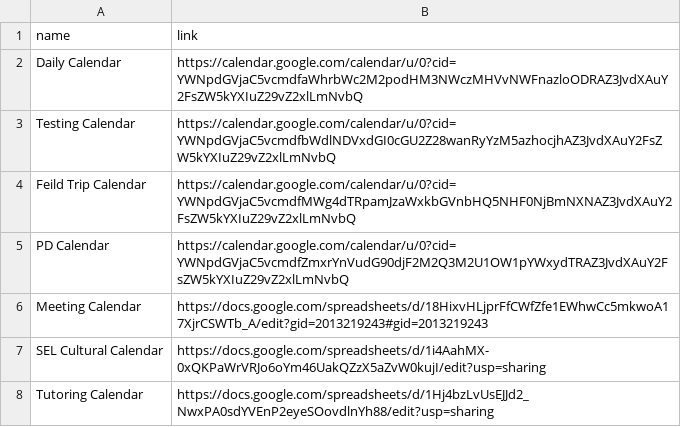
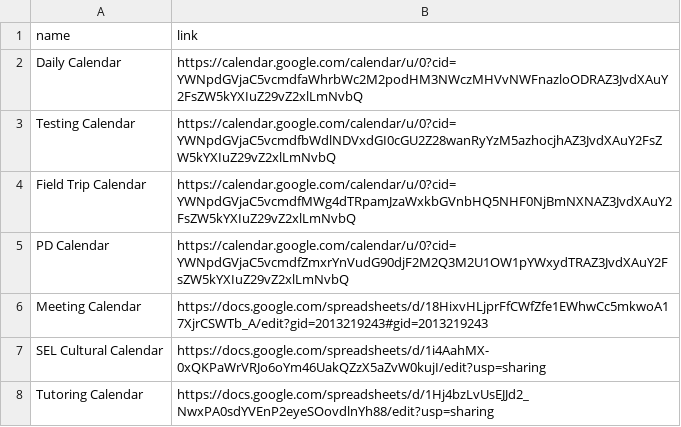
Before and after one commit to website-acit/acitech.org, a CSV file: ACT-Calendars.csv, drawn as a sheet.

Commit message:
update calendar

```diff
--- a/ACT-Calendars.csv
+++ b/ACT-Calendars.csv
@@ -3,3 +3,3 @@ Daily Calendar,https://calendar.google.com/calendar/u/0?cid=YWNpdGVjaC5vcmdfaWhr
 Testing Calendar,https://calendar.google.com/calendar/u/0?cid=YWNpdGVjaC5vcmdfbWdlNDVxdGI0cGU2Z28wanRyYzM5azhocjhAZ3JvdXAuY2FsZW5kYXIuZ29vZ2xlLmNvbQ
-Feild Trip Calendar,https://calendar.google.com/calendar/u/0?cid=YWNpdGVjaC5vcmdfMWg4dTRpamJzaWxkbGVnbHQ5NHF0NjBmNXNAZ3JvdXAuY2FsZW5kYXIuZ29vZ2xlLmNvbQ
+Field Trip Calendar,https://calendar.google.com/calendar/u/0?cid=YWNpdGVjaC5vcmdfMWg4dTRpamJzaWxkbGVnbHQ5NHF0NjBmNXNAZ3JvdXAuY2FsZW5kYXIuZ29vZ2xlLmNvbQ
 PD Calendar,https://calendar.google.com/calendar/u/0?cid=YWNpdGVjaC5vcmdfZmxrYnVudG90djF2M2Q3M2U1OW1pYWxydTRAZ3JvdXAuY2FsZW5kYXIuZ29vZ2xlLmNvbQ
```
Also changed, not shown: 1 other file.
